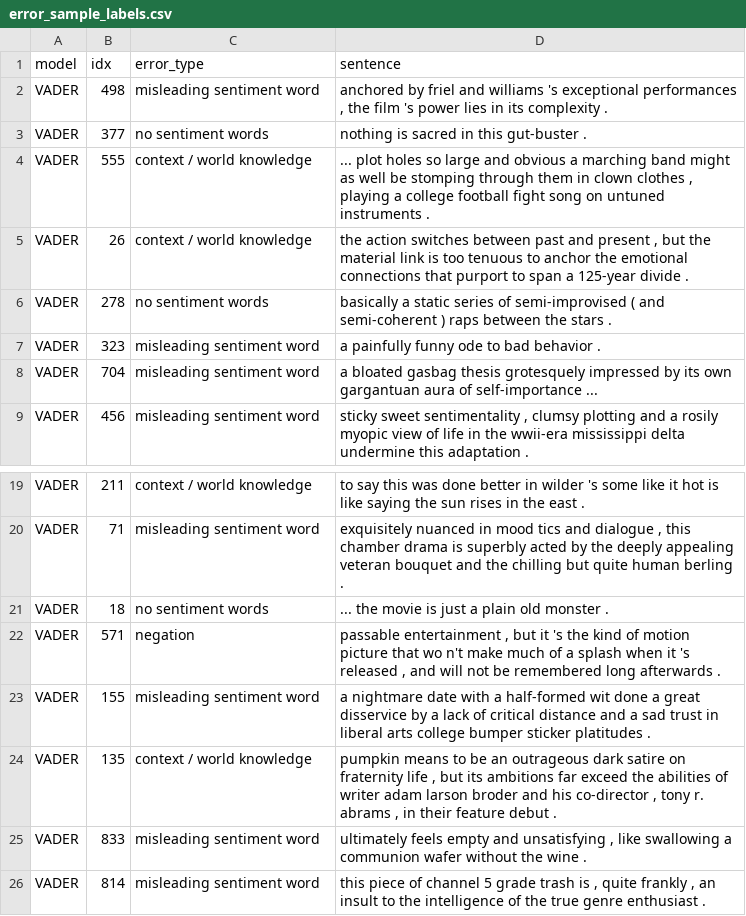
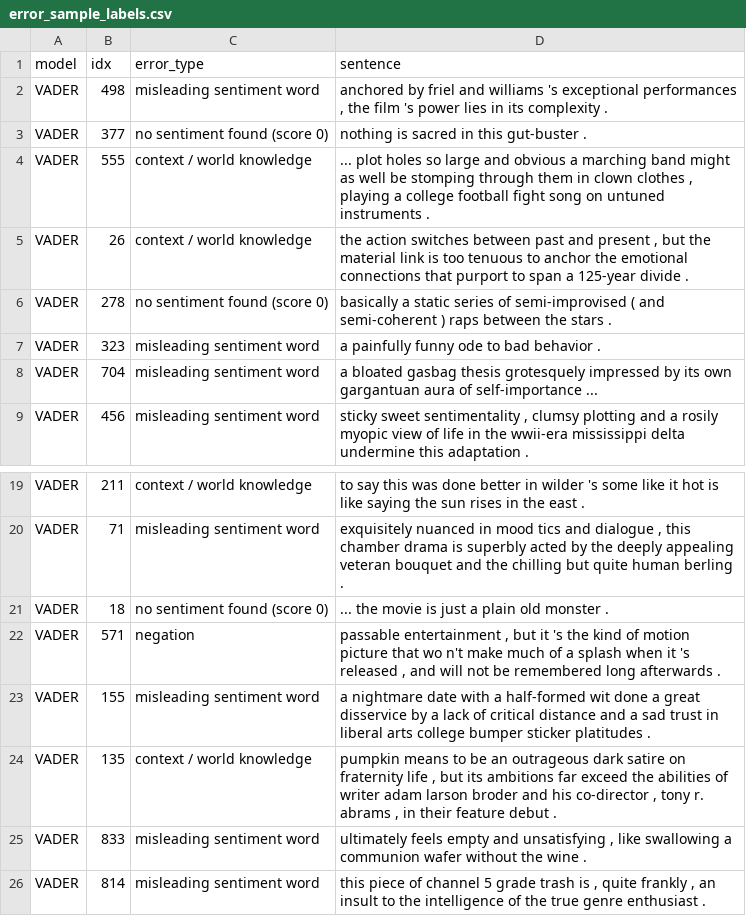
Before and after one commit to kaushal-09/sentiment-lexicon-vs-transformer, a CSV file: error_sample_labels.csv, drawn as a sheet; only a part is shown, gaps mark what is left out; the diff covers the shown part only.

```diff
--- a/error_sample_labels.csv
+++ b/error_sample_labels.csv
@@ -2,6 +2,6 @@ model,idx,error_type,sentence
 VADER,498,misleading sentiment word,"anchored by friel and williams 's exceptional performances , the film 's power lies in its complexity ."
-VADER,377,no sentiment words,nothing is sacred in this gut-buster .
+VADER,377,no sentiment found (score 0),nothing is sacred in this gut-buster .
 VADER,555,context / world knowledge,"... plot holes so large and obvious a marching band might as well be stomping through them in clown clothes , playing a college football fight song on untuned instruments ."
 VADER,26,context / world knowledge,"the action switches between past and present , but the material link is too tenuous to anchor the emotional connections that purport to span a 125-year divide ."
-VADER,278,no sentiment words,basically a static series of semi-improvised ( and semi-coherent ) raps between the stars .
+VADER,278,no sentiment found (score 0),basically a static series of semi-improvised ( and semi-coherent ) raps between the stars .
 VADER,323,misleading sentiment word,a painfully funny ode to bad behavior .
@@ -20,3 +20,3 @@ VADER,211,context / world knowledge,to say this was done better in wilder 's som
 VADER,71,misleading sentiment word,"exquisitely nuanced in mood tics and dialogue , this chamber drama is superbly acted by the deeply appealing veteran bouquet and the chilling but quite human berling ."
-VADER,18,no sentiment words,... the movie is just a plain old monster .
+VADER,18,no sentiment found (score 0),... the movie is just a plain old monster .
 VADER,571,negation,"passable entertainment , but it 's the kind of motion picture that wo n't make much of a splash when it 's released , and will not be remembered long afterwards ."
```
Also changed, not shown: 8 edited cells elsewhere in this file, results/error_examples.csv, results/error_types.csv, 13 other files.
